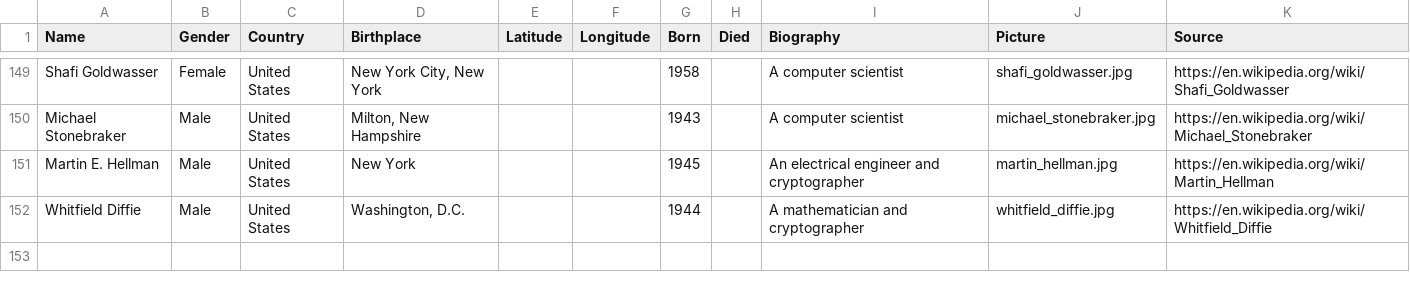
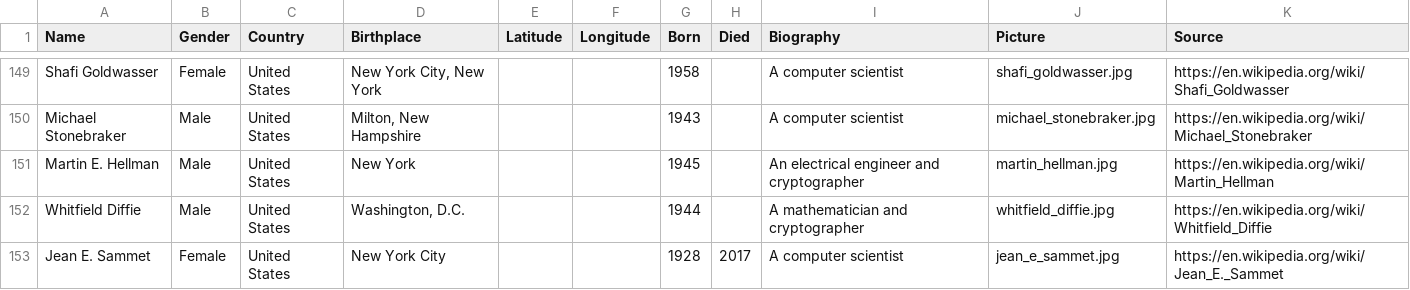
Before and after one commit to buntine/pioneers, a CSV file: data/csv/people.csv, drawn as a sheet; only a part is shown, gaps mark what is left out; the diff names each change by its address in the sheet, - before the commit and + after, or states it on an @@ line.

Commit message:
Added Jean E. Sammet

```diff
--- a/data/csv/people.csv
+++ b/data/csv/people.csv
+row 153: Jean E. Sammet | Female | United States | New York City |  |  | 1928 | 2017 | A computer scientist | jean_e_sammet.jpg | https://en.wikipedia.org/wiki/Jean_E._Sammet
```
Also changed, not shown: 1 other file.
